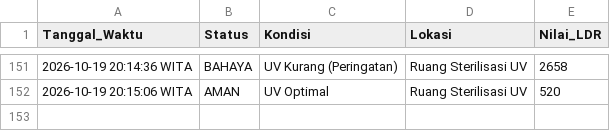
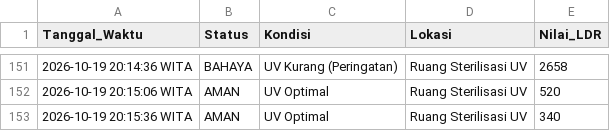
Before and after one commit to byyaja/SCADA, a CSV file: logs/sensor_log.csv, drawn as a sheet; only a part is shown, gaps mark what is left out; the diff names each change by its address in the sheet, - before the commit and + after, or states it on an @@ line.

```diff
--- a/logs/sensor_log.csv
+++ b/logs/sensor_log.csv
+row 153: 2026-10-19 20:15:36 WITA | AMAN | UV Optimal | Ruang Sterilisasi UV | 340
```
